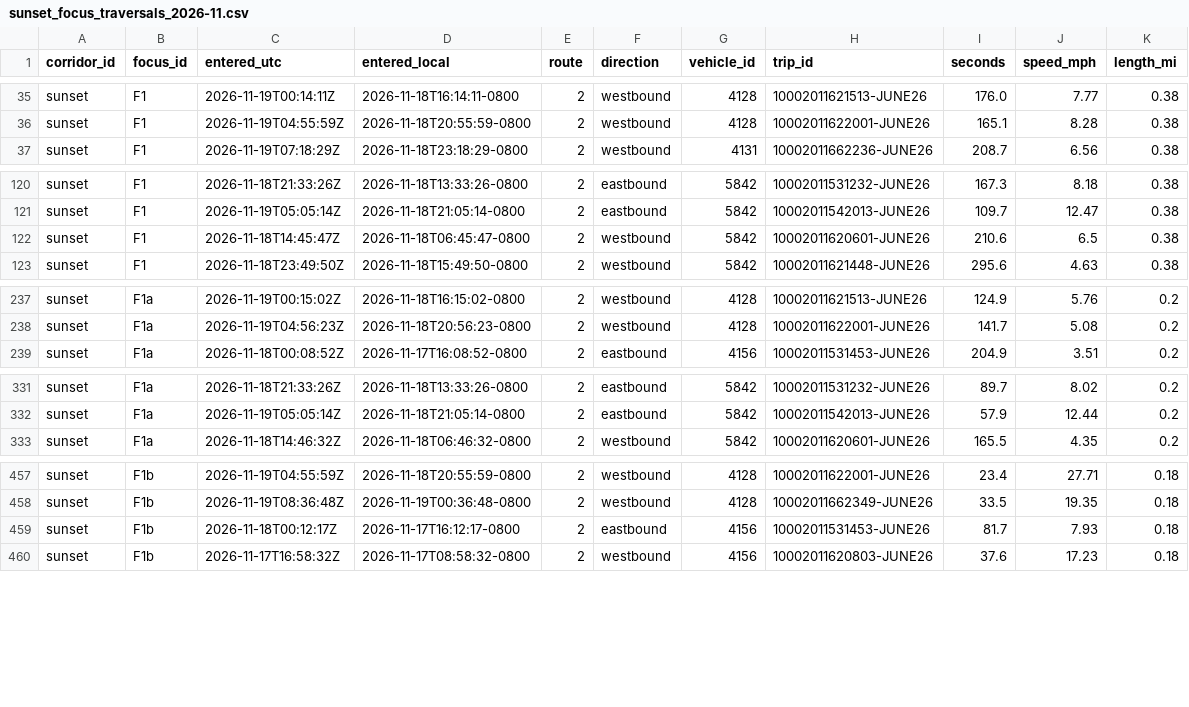
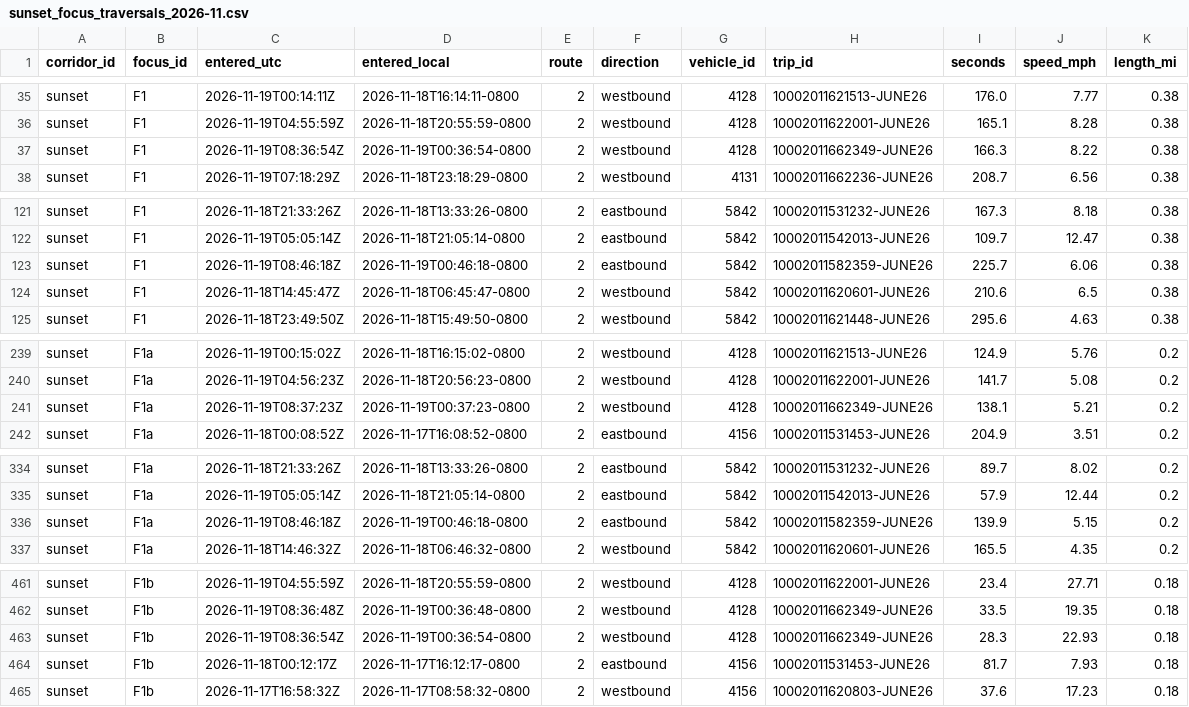
Before and after one commit to here/aviary, a CSV file: data/corridors/sunset/observed/sunset_focus_traversals_2026-11.csv, drawn as a sheet; only a part is shown, gaps mark what is left out; the diff covers the shown part only.

```diff
--- a/data/corridors/sunset/observed/sunset_focus_traversals_2026-11.csv
+++ b/data/corridors/sunset/observed/sunset_focus_traversals_2026-11.csv
@@ -36,2 +36,3 @@ sunset,F1,2026-11-19T00:14:11Z,2026-11-18T16:14:11-0800,2,westbound,4128,1000201
 sunset,F1,2026-11-19T04:55:59Z,2026-11-18T20:55:59-0800,2,westbound,4128,10002011622001-JUNE26,165.1,8.28,0.38
+sunset,F1,2026-11-19T08:36:54Z,2026-11-19T00:36:54-0800,2,westbound,4128,10002011662349-JUNE26,166.3,8.22,0.38
 sunset,F1,2026-11-19T07:18:29Z,2026-11-18T23:18:29-0800,2,westbound,4131,10002011662236-JUNE26,208.7,6.56,0.38
@@ -121,2 +122,3 @@ sunset,F1,2026-11-18T21:33:26Z,2026-11-18T13:33:26-0800,2,eastbound,5842,1000201
 sunset,F1,2026-11-19T05:05:14Z,2026-11-18T21:05:14-0800,2,eastbound,5842,10002011542013-JUNE26,109.7,12.47,0.38
+sunset,F1,2026-11-19T08:46:18Z,2026-11-19T00:46:18-0800,2,eastbound,5842,10002011582359-JUNE26,225.7,6.06,0.38
 sunset,F1,2026-11-18T14:45:47Z,2026-11-18T06:45:47-0800,2,westbound,5842,10002011620601-JUNE26,210.6,6.5,0.38
@@ -238,2 +240,3 @@ sunset,F1a,2026-11-19T00:15:02Z,2026-11-18T16:15:02-0800,2,westbound,4128,100020
 sunset,F1a,2026-11-19T04:56:23Z,2026-11-18T20:56:23-0800,2,westbound,4128,10002011622001-JUNE26,141.7,5.08,0.2
+sunset,F1a,2026-11-19T08:37:23Z,2026-11-19T00:37:23-0800,2,westbound,4128,10002011662349-JUNE26,138.1,5.21,0.2
 sunset,F1a,2026-11-18T00:08:52Z,2026-11-17T16:08:52-0800,2,eastbound,4156,10002011531453-JUNE26,204.9,3.51,0.2
@@ -332,2 +335,3 @@ sunset,F1a,2026-11-18T21:33:26Z,2026-11-18T13:33:26-0800,2,eastbound,5842,100020
 sunset,F1a,2026-11-19T05:05:14Z,2026-11-18T21:05:14-0800,2,eastbound,5842,10002011542013-JUNE26,57.9,12.44,0.2
+sunset,F1a,2026-11-19T08:46:18Z,2026-11-19T00:46:18-0800,2,eastbound,5842,10002011582359-JUNE26,139.9,5.15,0.2
 sunset,F1a,2026-11-18T14:46:32Z,2026-11-18T06:46:32-0800,2,westbound,5842,10002011620601-JUNE26,165.5,4.35,0.2
@@ -458,2 +462,3 @@ sunset,F1b,2026-11-19T04:55:59Z,2026-11-18T20:55:59-0800,2,westbound,4128,100020
 sunset,F1b,2026-11-19T08:36:48Z,2026-11-19T00:36:48-0800,2,westbound,4128,10002011662349-JUNE26,33.5,19.35,0.18
+sunset,F1b,2026-11-19T08:36:54Z,2026-11-19T00:36:54-0800,2,westbound,4128,10002011662349-JUNE26,28.3,22.93,0.18
 sunset,F1b,2026-11-18T00:12:17Z,2026-11-17T16:12:17-0800,2,eastbound,4156,10002011531453-JUNE26,81.7,7.93,0.18
```
Also changed, not shown: 1 added row elsewhere in this file, data/corridors/hollywood/observed/hollywood_observed_2026-11.csv, data/corridors/pico/observed/pico_observed_2026-11.csv, 12 other files.
